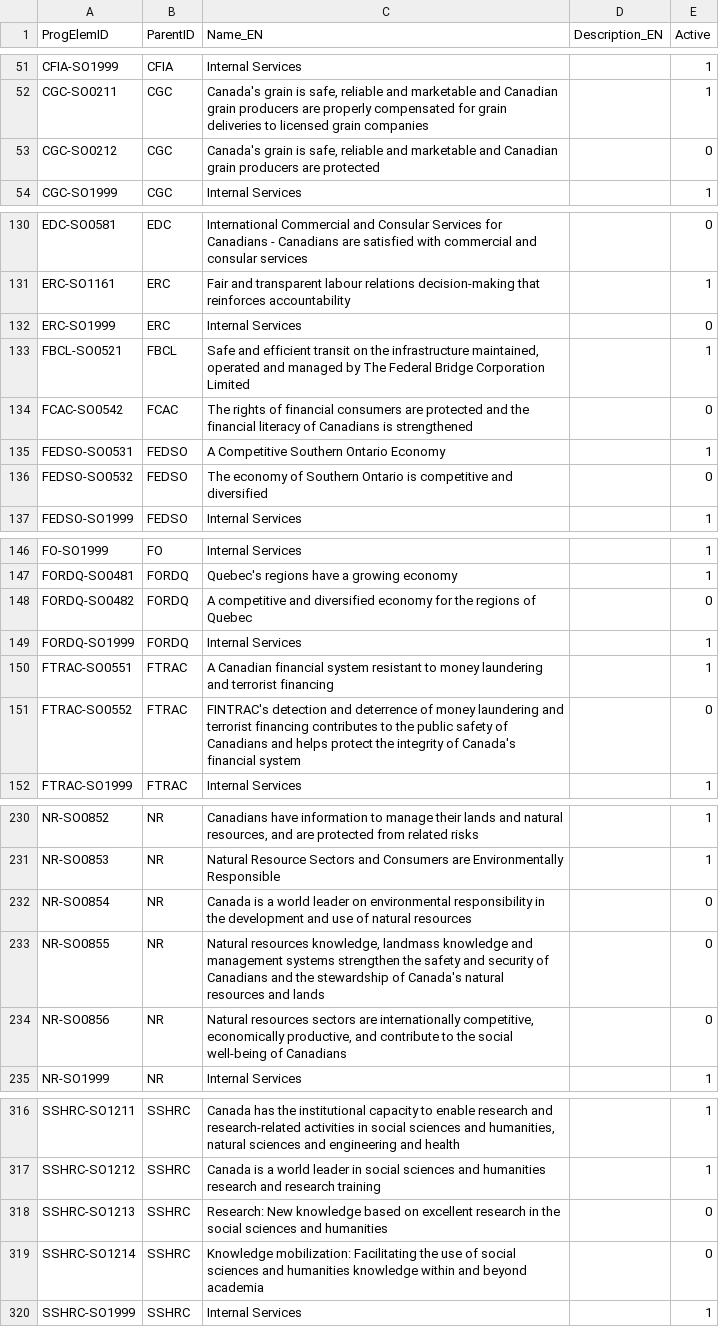
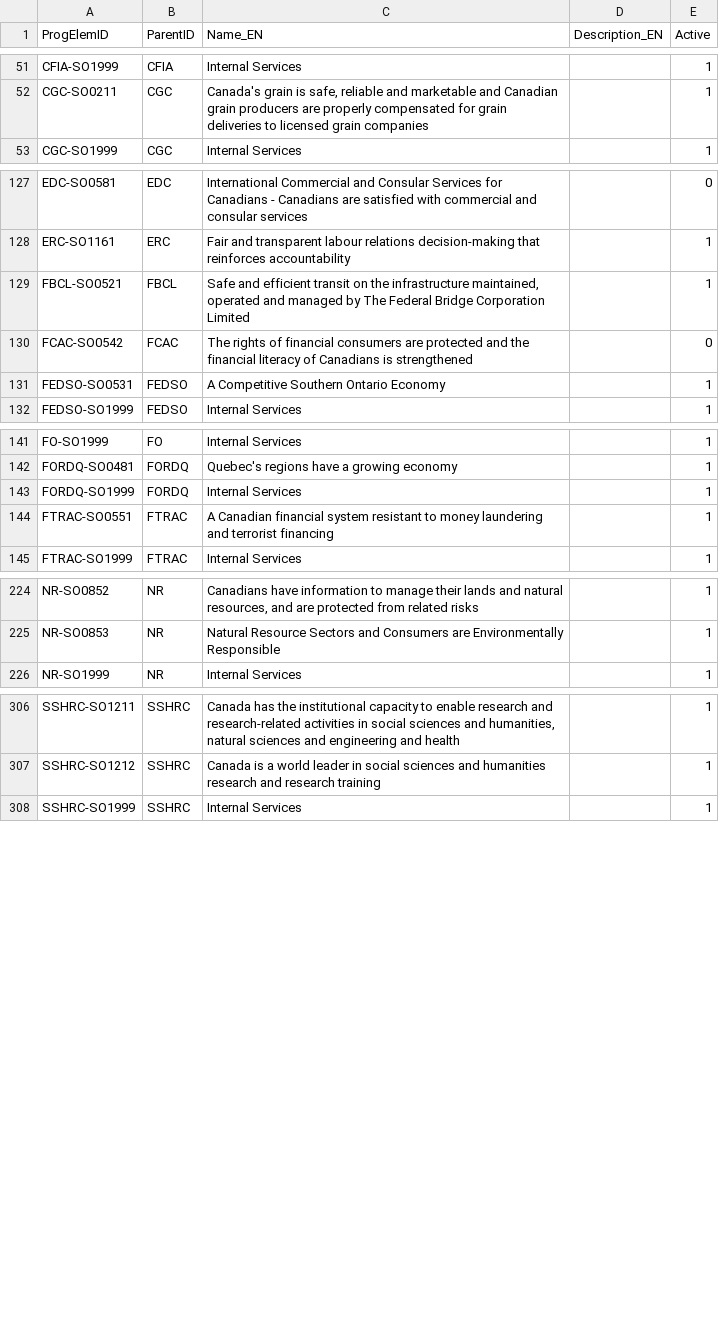
Before and after one commit to TBS-EACPD/infobase, a CSV file: data/CRSODefinition_en.csv, drawn as a sheet; only a part is shown, gaps mark what is left out; the diff covers the shown part only.

```diff
--- a/data/CRSODefinition_en.csv
+++ b/data/CRSODefinition_en.csv
@@ -52,3 +52,2 @@
 "CGC-SO0211","CGC","Canada's grain is safe, reliable and marketable and Canadian grain producers are properly compensated for grain deliveries to licensed grain companies","",1
-"CGC-SO0212","CGC","Canada's grain is safe, reliable and marketable and Canadian grain producers are protected","",0
 "CGC-SO1999","CGC","Internal Services","",1
@@ -131,3 +128,2 @@
 "ERC-SO1161","ERC","Fair and transparent labour relations decision-making that reinforces accountability","",1
-"ERC-SO1999","ERC","Internal Services","",0
 "FBCL-SO0521","FBCL","Safe and efficient transit on the infrastructure maintained, operated and managed by The Federal Bridge Corporation Limited","",1
@@ -135,3 +131,2 @@
 "FEDSO-SO0531","FEDSO","A Competitive Southern Ontario Economy","",1
-"FEDSO-SO0532","FEDSO","The economy of Southern Ontario is competitive and diversified","",0
 "FEDSO-SO1999","FEDSO","Internal Services","",1
@@ -147,6 +142,4 @@
 "FORDQ-SO0481","FORDQ","Quebec's regions have a growing economy","",1
-"FORDQ-SO0482","FORDQ","A competitive and diversified economy for the regions of Quebec","",0
 "FORDQ-SO1999","FORDQ","Internal Services","",1
 "FTRAC-SO0551","FTRAC","A Canadian financial system resistant to money laundering and terrorist financing","",1
-"FTRAC-SO0552","FTRAC","FINTRAC's detection and deterrence of money laundering and terrorist financing contributes to the public safety of Canadians and helps protect the integrity of Canada's financial system","",0
 "FTRAC-SO1999","FTRAC","Internal Services","",1
@@ -232,5 +226,2 @@
 "NR-SO0853","NR","Natural Resource Sectors and Consumers are Environmentally Responsible","",1
-"NR-SO0854","NR","Canada is a world leader on environmental responsibility in the development and use of natural resources","",0
-"NR-SO0855","NR","Natural resources knowledge, landmass knowledge and management systems strengthen the safety and security of Canadians and the stewardship of Canada's natural resources and lands","",0
-"NR-SO0856","NR","Natural resources sectors are internationally competitive, economically productive, and contribute to the social well-being of Canadians","",0
 "NR-SO1999","NR","Internal Services","",1
@@ -318,4 +308,2 @@
 "SSHRC-SO1212","SSHRC","Canada is a world leader in social sciences and humanities research and research training","",1
-"SSHRC-SO1213","SSHRC","Research: New knowledge based on excellent research in the social sciences and humanities","",0
-"SSHRC-SO1214","SSHRC","Knowledge mobilization: Facilitating the use of social sciences and humanities knowledge within and beyond academia","",0
 "SSHRC-SO1999","SSHRC","Internal Services","",1
```
Also changed, not shown: 1 added row and 4 removed rows elsewhere in this file, data/CRSODefinition_fr.csv, data/Glossary_en.csv, 10 other files.
